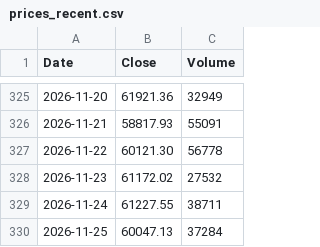
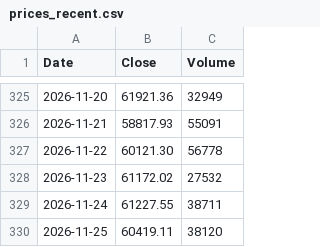
Before and after one commit to bitcoin-1000/bitcoin-1000.github.io, a CSV file: data/prices_recent.csv, drawn as a sheet; only a part is shown, gaps mark what is left out.

Commit message:
Update bitcoin price data

```diff
--- a/data/prices_recent.csv
+++ b/data/prices_recent.csv
@@ -329,2 +329,2 @@ Date,Close,Volume
 2026-11-24,61227.55,38711
-2026-11-25,60047.13,37284
+2026-11-25,60419.11,38120
```
Also changed, not shown: 1 other file.
